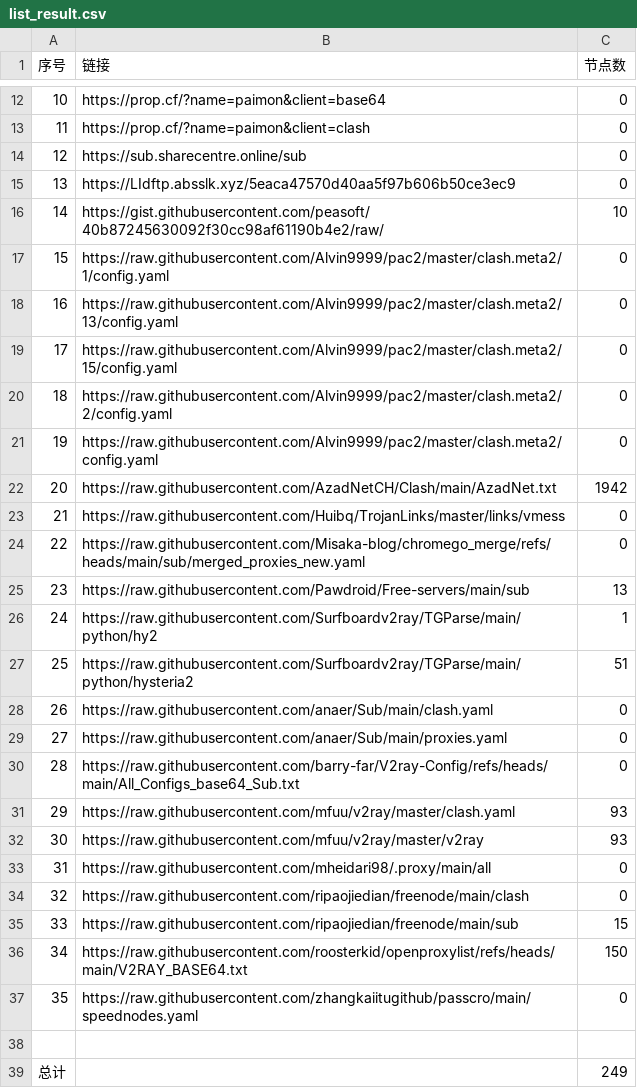
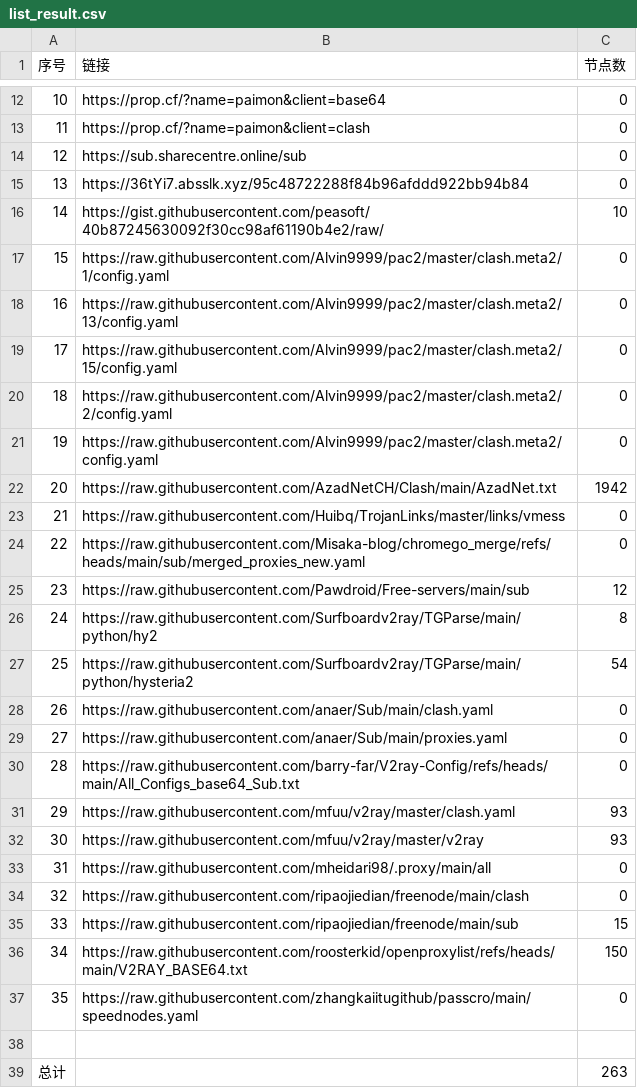
Before and after one commit to uutwo/NoMoreWalls, a CSV file: list_result.csv, drawn as a sheet; only a part is shown, gaps mark what is left out.

```diff
--- a/list_result.csv
+++ b/list_result.csv
@@ -14,3 +14,3 @@
 12, https://sub.sharecentre.online/sub,0
-13,https://LIdftp.absslk.xyz/5eaca47570d40aa5f97b606b50ce3ec9,0
+13,https://36tYi7.absslk.xyz/95c48722288f84b96afddd922bb94b84,0
 14,https://gist.githubusercontent.com/peasoft/40b87245630092f30cc98af61190b4e2/raw/,10
@@ -24,5 +24,5 @@
 22,https://raw.githubusercontent.com/Misaka-blog/chromego_merge/refs/heads/main/sub/merged_proxies_new.yaml,0
-23,https://raw.githubusercontent.com/Pawdroid/Free-servers/main/sub,13
-24,https://raw.githubusercontent.com/Surfboardv2ray/TGParse/main/python/hy2,1
-25,https://raw.githubusercontent.com/Surfboardv2ray/TGParse/main/python/hysteria2,51
+23,https://raw.githubusercontent.com/Pawdroid/Free-servers/main/sub,12
+24,https://raw.githubusercontent.com/Surfboardv2ray/TGParse/main/python/hy2,8
+25,https://raw.githubusercontent.com/Surfboardv2ray/TGParse/main/python/hysteria2,54
 26,https://raw.githubusercontent.com/anaer/Sub/main/clash.yaml,0
@@ -38,2 +38,2 @@
 
-总计,,249
+总计,,263
```
Also changed, not shown: 24 other files.
